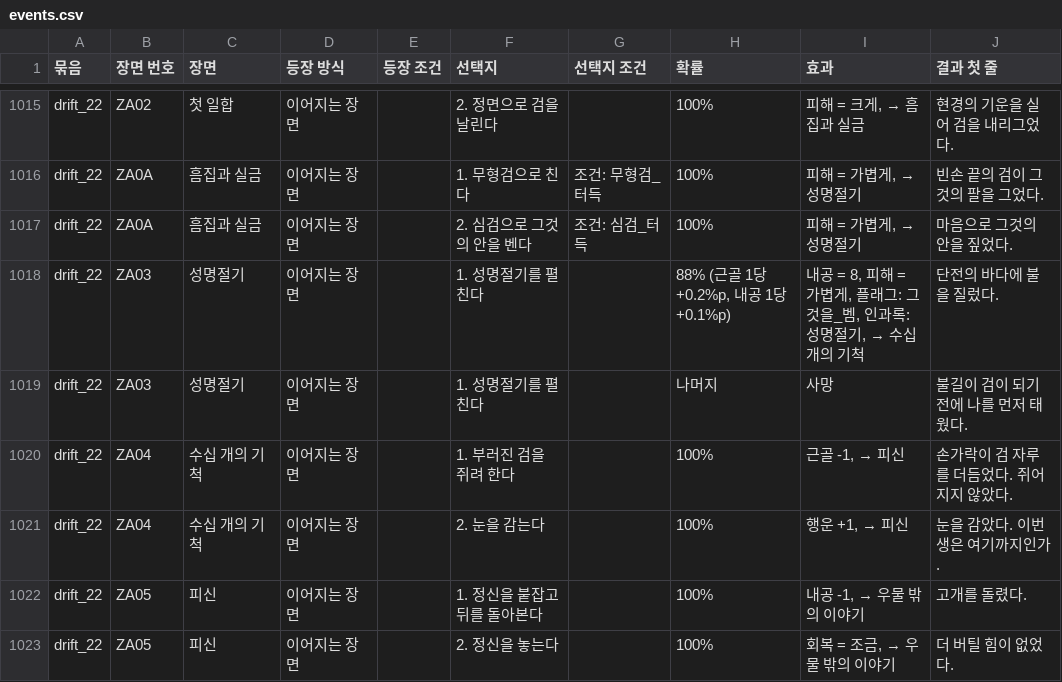
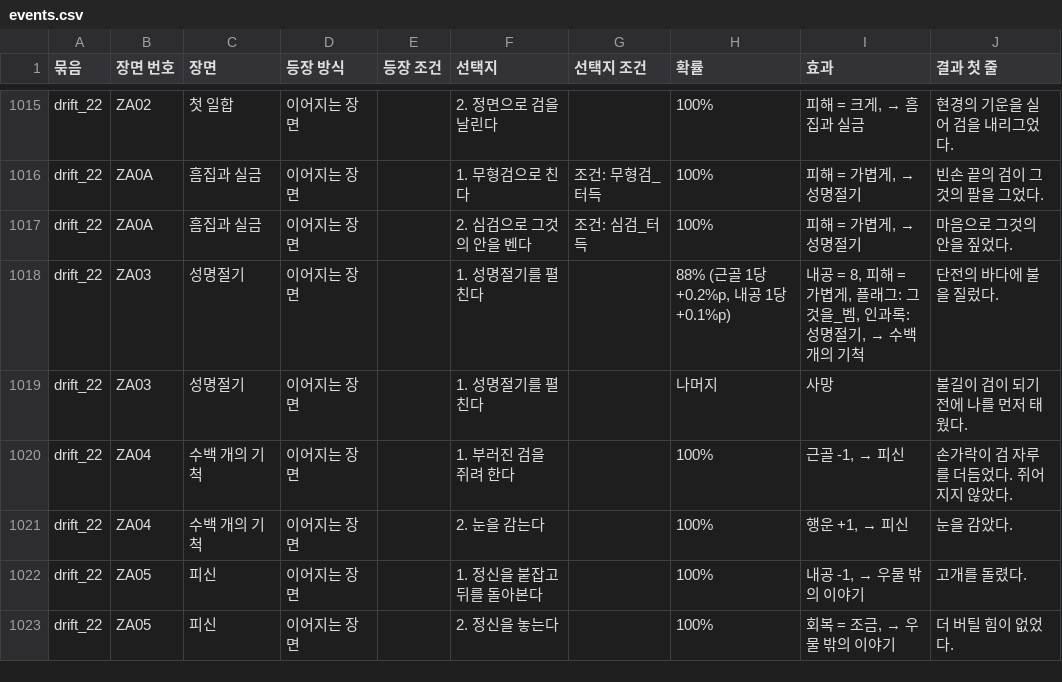
Before and after one commit to wjdcotjd123-art/SUNHEYB, a CSV file: docs/events/events.csv, drawn as a sheet; only a part is shown, gaps mark what is left out; the diff covers the shown part only.

```diff
--- a/docs/events/events.csv
+++ b/docs/events/events.csv
@@ -1017,6 +1017,6 @@ drift_22,ZA0A,흠집과 실금,이어지는 장면,,1. 무형검으로 친다,
 drift_22,ZA0A,흠집과 실금,이어지는 장면,,2. 심검으로 그것의 안을 벤다,조건: 심검_터득,100%,"피해 = 가볍게, → 성명절기",마음으로 그것의 안을 짚었다.
-drift_22,ZA03,성명절기,이어지는 장면,,1. 성명절기를 펼친다,,"88% (근골 1당 +0.2%p, 내공 1당 +0.1%p)","내공 = 8, 피해 = 가볍게, 플래그: 그것을_벰, 인과록: 성명절기, → 수십 개의 기척",단전의 바다에 불을 질렀다.
+drift_22,ZA03,성명절기,이어지는 장면,,1. 성명절기를 펼친다,,"88% (근골 1당 +0.2%p, 내공 1당 +0.1%p)","내공 = 8, 피해 = 가볍게, 플래그: 그것을_벰, 인과록: 성명절기, → 수백 개의 기척",단전의 바다에 불을 질렀다.
 drift_22,ZA03,성명절기,이어지는 장면,,1. 성명절기를 펼친다,,나머지,사망,불길이 검이 되기 전에 나를 먼저 태웠다.
-drift_22,ZA04,수십 개의 기척,이어지는 장면,,1. 부러진 검을 쥐려 한다,,100%,"근골 -1, → 피신",손가락이 검 자루를 더듬었다. 쥐어지지 않았다.
-drift_22,ZA04,수십 개의 기척,이어지는 장면,,2. 눈을 감는다,,100%,"행운 +1, → 피신",눈을 감았다. 이번 생은 여기까지인가.
+drift_22,ZA04,수백 개의 기척,이어지는 장면,,1. 부러진 검을 쥐려 한다,,100%,"근골 -1, → 피신",손가락이 검 자루를 더듬었다. 쥐어지지 않았다.
+drift_22,ZA04,수백 개의 기척,이어지는 장면,,2. 눈을 감는다,,100%,"행운 +1, → 피신",눈을 감았다.
 drift_22,ZA05,피신,이어지는 장면,,1. 정신을 붙잡고 뒤를 돌아본다,,100%,"내공 -1, → 우물 밖의 이야기",고개를 돌렸다.
```
Also changed, not shown: 2 removed rows and 9 edited cells elsewhere in this file, 6 other files.
